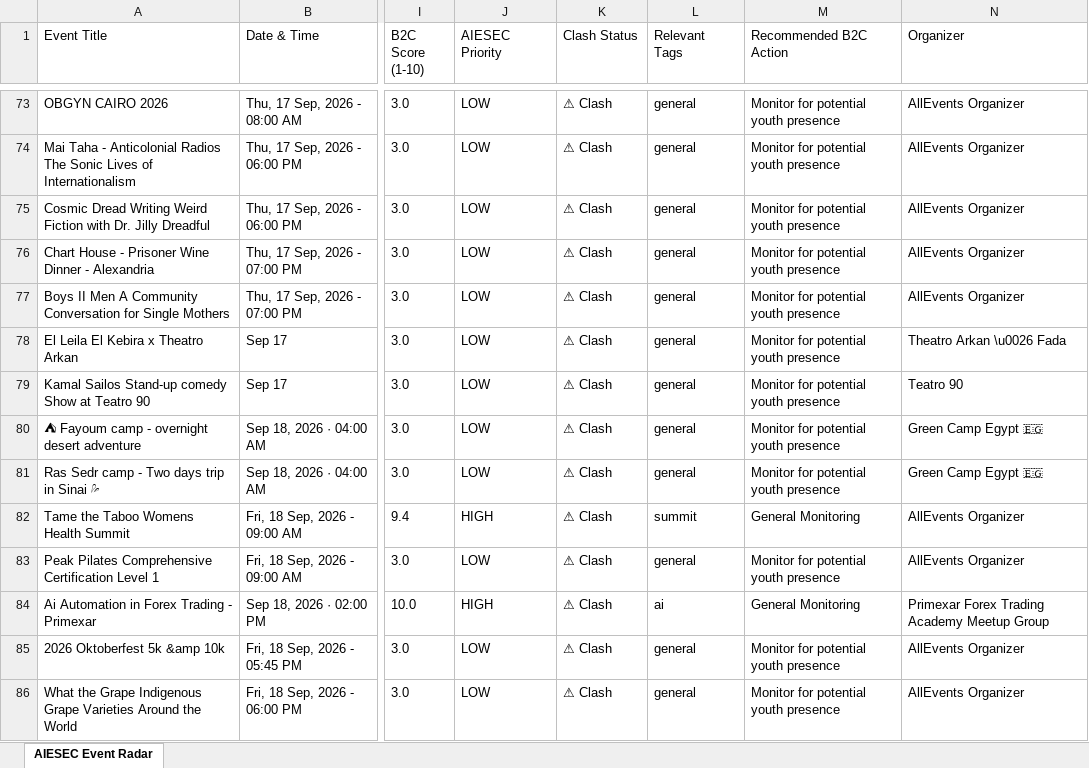
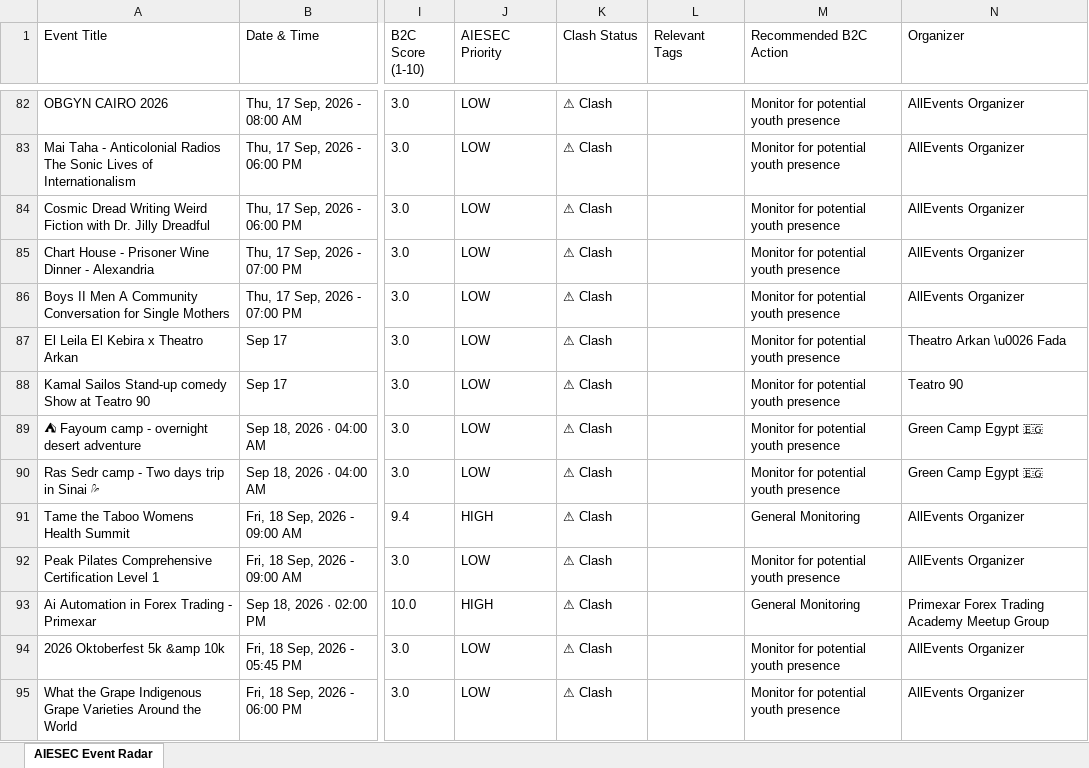
Before and after one commit to abdelrahmanmotazz/aiesec-event-radar, an Excel workbook: data/aiesec_egypt_events_latest.xlsx, sheet AIESEC Event Radar, drawn as a sheet; only a part is shown, gaps mark what is left out; values as stored, in another font and other column widths than the file's, no borders; addresses are those after the commit; the diff covers the shown part only; the diff names each change by its address in the sheet, - before the commit and + after, or states it on an @@ line.

Commit message:
feat(social): focus exclusively on Facebook Events discovery and Instagram, remove Telegram and LinkedIn

```diff
--- a/data/aiesec_egypt_events_latest.xlsx (sheet AIESEC Event Radar)
+++ b/data/aiesec_egypt_events_latest.xlsx (sheet AIESEC Event Radar)
-L82:L90 (Relevant Tags): general
+L82:L90 (Relevant Tags): (empty)
-L91 (Relevant Tags): summit
+L91 (Relevant Tags): (empty)
-L92 (Relevant Tags): general
+L92 (Relevant Tags): (empty)
-L93 (Relevant Tags): ai
+L93 (Relevant Tags): (empty)
-L94:L95 (Relevant Tags): general
+L94:L95 (Relevant Tags): (empty)
```
Also changed, not shown: 35 added rows, 35 removed rows and 277 edited cells elsewhere in this sheet, 12 other files.
